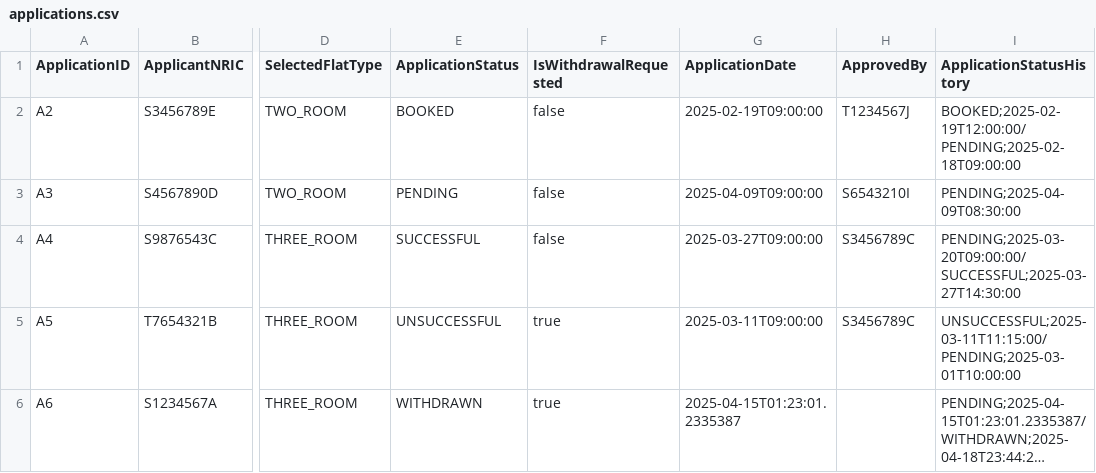
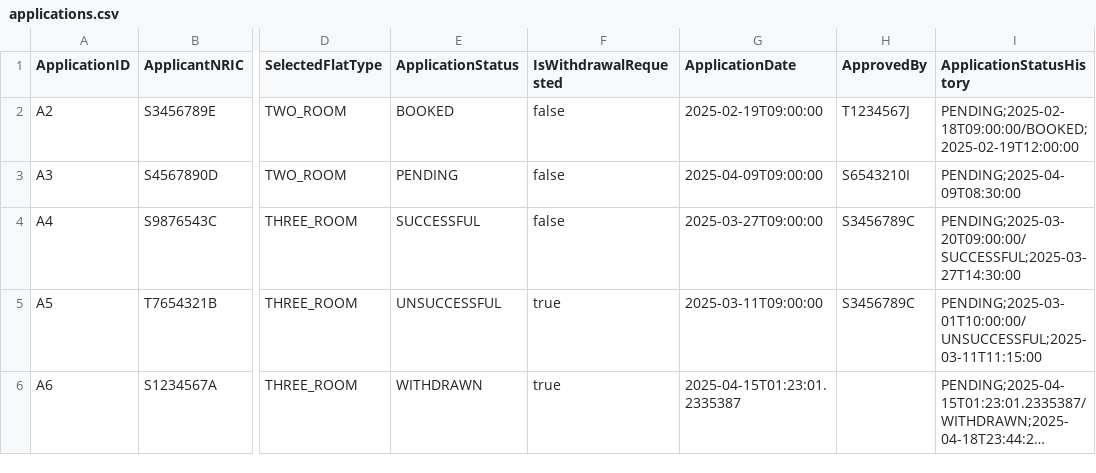
Before and after one commit to PuttTim/sc2002-bee-tee-ohh, a CSV file: data/applications.csv, drawn as a sheet; only a part is shown, gaps mark what is left out; long unchanged cells end in …; the diff names each change by its address in the sheet, - before the commit and + after, or states it on an @@ line.

Commit message:
Refactor application handling and improve project registration logic
- Updated application status history in applications.csv for accurate tracking.
- Added new enquiry entry in enquiry.csv.
- Introduced new registration entry in registration.csv.
- Modified ApplicantController to use ProjectService for fetching visible projects.
- Enhanced AuthController to manage user roles more effectively.
- Updated EnquiryController to show the enquiry menu after editing an enquiry.
- Refactored OfficerController to streamline project registration process.
- Cleaned up ProjectController by removing unused date formatter.
- Added hasApplication method in ApplicationRepository to check for existing applications.
- Updated OfficerRepository to check for existing projects using Officer object.
- Introduced getProjectOfficerNames method in ProjectRepository to retrieve officer names.
- Enhanced RegistrationRepository to handle officer registrations more effectively.
- Updated UserRepository to manage user modes.
- Cleaned up EnquiryService by removing debug print statements.
- Refactored OfficerService to use Officer object for project checks.
- Improved ProjectService to handle user roles and visibility checks.
- Adjusted CommonView for better separator formatting.
- Enhanced EnquiryView to display additional enquiry details.
- Updated ProjectView to show officer registration statuses and details.

```diff
--- a/data/applications.csv
+++ b/data/applications.csv
-I2 (ApplicationStatusHistory): BOOKED;2025-02-19T12:00:00/PENDING;2025-02-18T09:00:00
+I2 (ApplicationStatusHistory): PENDING;2025-02-18T09:00:00/BOOKED;2025-02-19T12:00:00
-I5 (ApplicationStatusHistory): UNSUCCESSFUL;2025-03-11T11:15:00/PENDING;2025-03-01T10:00:00
+I5 (ApplicationStatusHistory): PENDING;2025-03-01T10:00:00/UNSUCCESSFUL;2025-03-11T11:15:00
```
Also changed, not shown: data/enquiry.csv, data/registration.csv, 16 other files.
